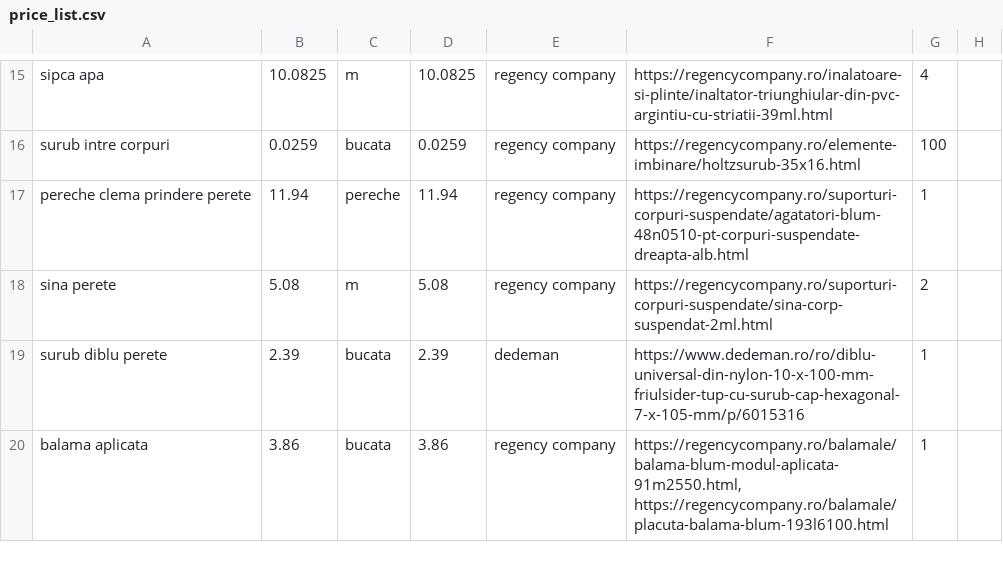
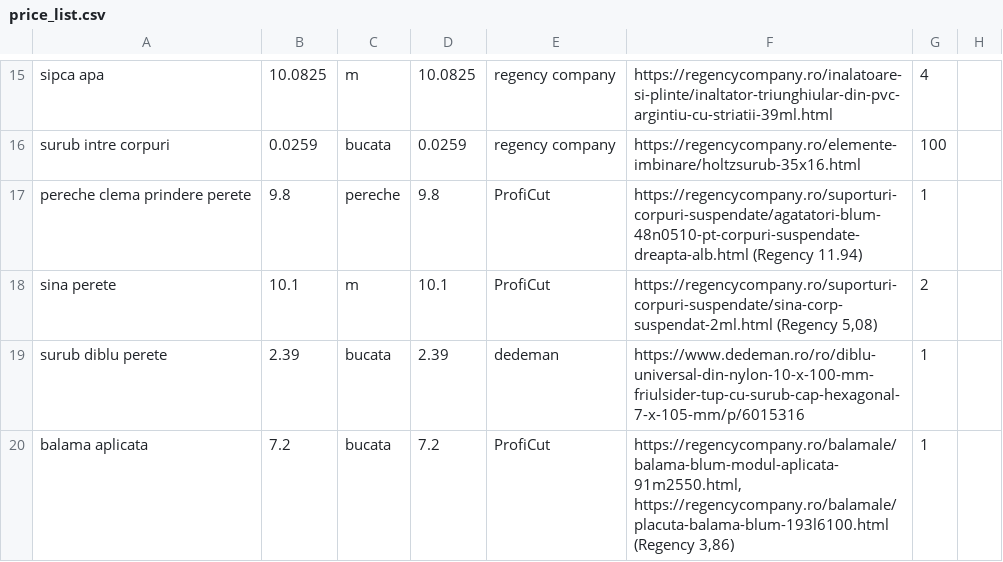
Before and after one commit to yelloish6/Kitchen_Automation, a CSV file: price_list.csv, drawn as a sheet; only a part is shown, gaps mark what is left out; the diff covers the shown part only; the diff names each change by its address in the sheet, - before the commit and + after, or states it on an @@ line.

```diff
--- a/price_list.csv
+++ b/price_list.csv
-B17: 11.94
+B17: 9.8
-D17: 11.94
+D17: 9.8
-E17:E18: regency company
+E17:E18: ProfiCut
-F17: https://regencycompany.ro/suporturi-corpuri-suspendate/agatatori-blum-48n0510-pt-corpuri-suspendate-dreapta-alb.html
+F17: https://regencycompany.ro/suporturi-corpuri-suspendate/agatatori-blum-48n0510-pt-corpuri-suspendate-dreapta-alb.html (Regency 11.94)
-B18: 5.08
+B18: 10.1
-D18: 5.08
+D18: 10.1
-F18: https://regencycompany.ro/suporturi-corpuri-suspendate/sina-corp-suspendat-2ml.html
+F18: https://regencycompany.ro/suporturi-corpuri-suspendate/sina-corp-suspendat-2ml.html (Regency 5,08)
-B20: 3.86
+B20: 7.2
-D20: 3.86
+D20: 7.2
-E20: regency company
+E20: ProfiCut
-F20: https://regencycompany.ro/balamale/balama-blum-modul-aplicata-91m2550.html, https://regencycompany.ro/balamale/placuta-balama-blum-193l6100.html
+F20: https://regencycompany.ro/balamale/balama-blum-modul-aplicata-91m2550.html, https://regencycompany.ro/balamale/placuta-balama-blum-193l6100.html (Regency 3,86)
```
Also changed, not shown: 1 added row, 1 removed row and 31 edited cells elsewhere in this file, 5 other files.
